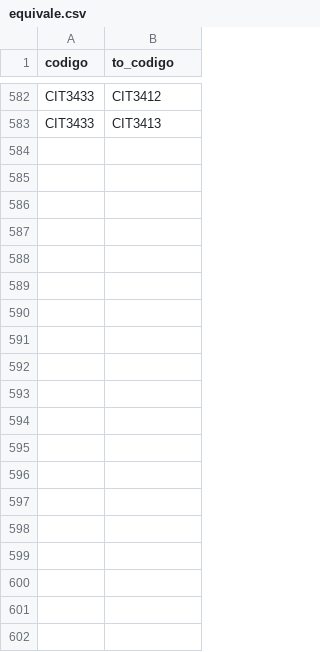
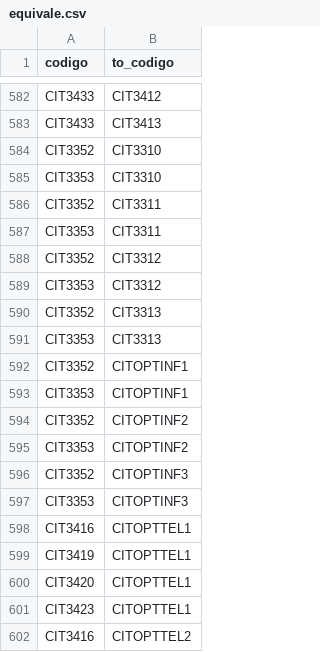
Before and after one commit to agamboar/generador_de_horarios_Practica, a CSV file: aplicacion_web/TdR/DB_data/equivale.csv, drawn as a sheet; only a part is shown, gaps mark what is left out; the diff covers the shown part only; the diff names each change by its address in the sheet, - before the commit and + after, or states it on an @@ line.

```diff
--- a/aplicacion_web/TdR/DB_data/equivale.csv
+++ b/aplicacion_web/TdR/DB_data/equivale.csv
+row 584: CIT3352 | CIT3310
+row 585: CIT3353 | CIT3310
+row 586: CIT3352 | CIT3311
+row 587: CIT3353 | CIT3311
+row 588: CIT3352 | CIT3312
+row 589: CIT3353 | CIT3312
+row 590: CIT3352 | CIT3313
+row 591: CIT3353 | CIT3313
+row 592: CIT3352 | CITOPTINF1
+row 593: CIT3353 | CITOPTINF1
+row 594: CIT3352 | CITOPTINF2
+row 595: CIT3353 | CITOPTINF2
+row 596: CIT3352 | CITOPTINF3
+row 597: CIT3353 | CITOPTINF3
+row 598: CIT3416 | CITOPTTEL1
+row 599: CIT3419 | CITOPTTEL1
+row 600: CIT3420 | CITOPTTEL1
+row 601: CIT3423 | CITOPTTEL1
+row 602: CIT3416 | CITOPTTEL2
```
Also changed, not shown: 10 added rows elsewhere in this file, 12 other files.
